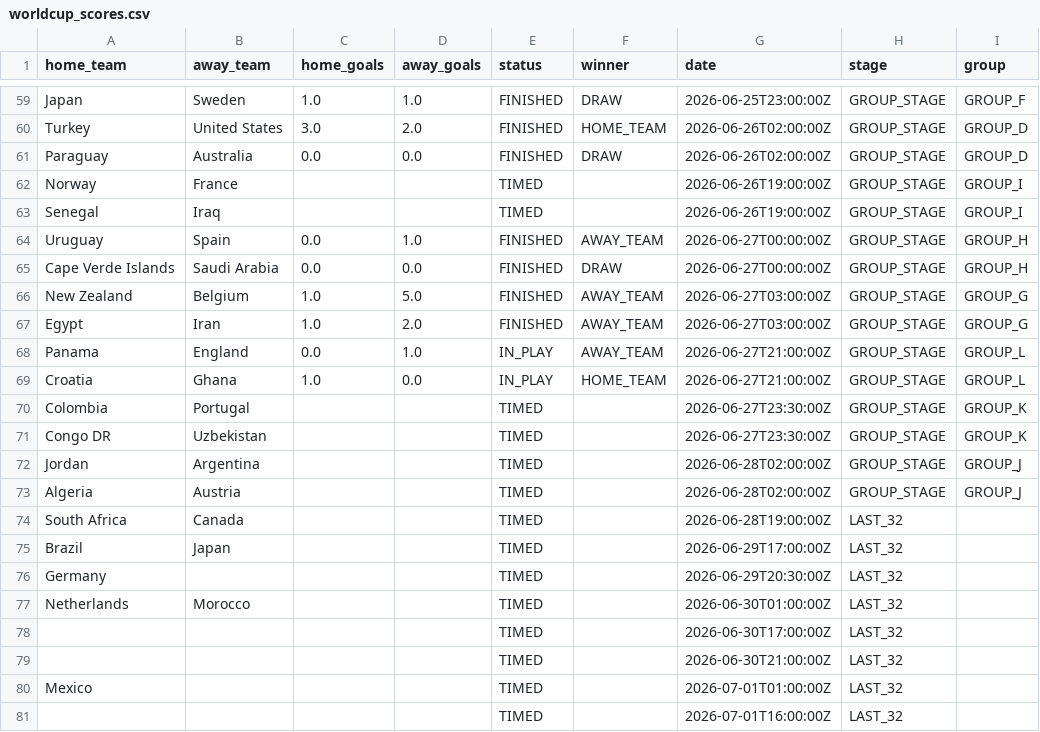
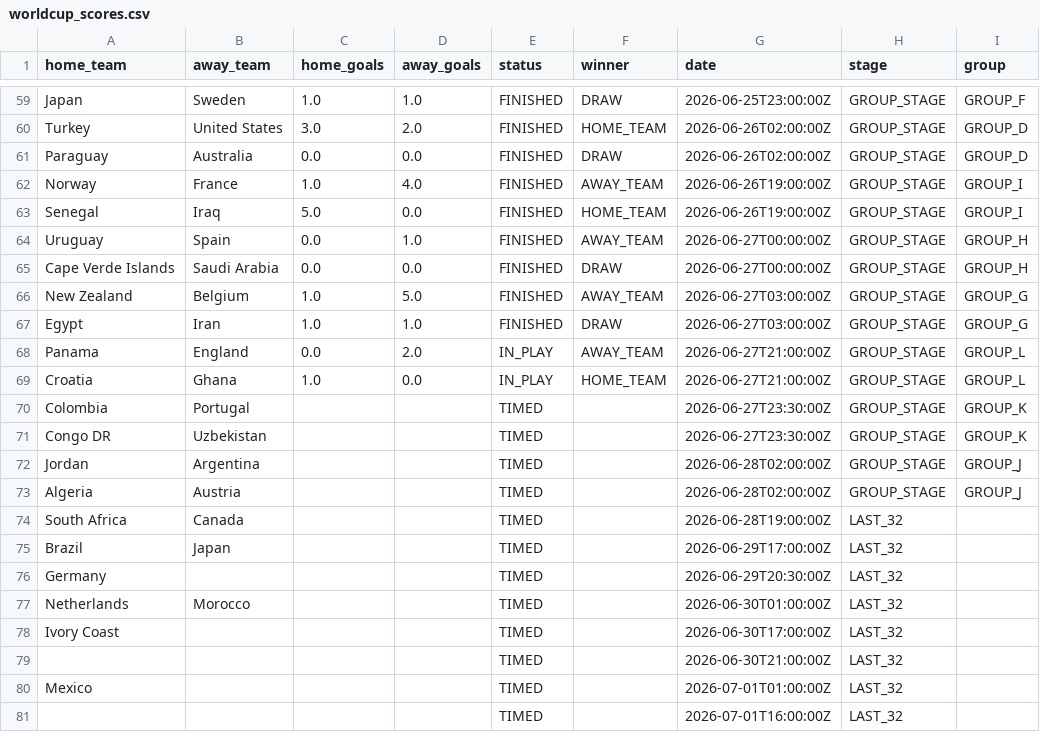
Before and after one commit to Rmeredit0924/files, a CSV file: worldcup_scores.csv, drawn as a sheet; only a part is shown, gaps mark what is left out.

Commit message:
Automatic World Cup score update

```diff
--- a/worldcup_scores.csv
+++ b/worldcup_scores.csv
@@ -61,4 +61,4 @@ Turkey,United States,3.0,2.0,FINISHED,HOME_TEAM,2026-06-26T02:00:00Z,GROUP_STAGE
 Paraguay,Australia,0.0,0.0,FINISHED,DRAW,2026-06-26T02:00:00Z,GROUP_STAGE,GROUP_D
-Norway,France,,,TIMED,,2026-06-26T19:00:00Z,GROUP_STAGE,GROUP_I
-Senegal,Iraq,,,TIMED,,2026-06-26T19:00:00Z,GROUP_STAGE,GROUP_I
+Norway,France,1.0,4.0,FINISHED,AWAY_TEAM,2026-06-26T19:00:00Z,GROUP_STAGE,GROUP_I
+Senegal,Iraq,5.0,0.0,FINISHED,HOME_TEAM,2026-06-26T19:00:00Z,GROUP_STAGE,GROUP_I
 Uruguay,Spain,0.0,1.0,FINISHED,AWAY_TEAM,2026-06-27T00:00:00Z,GROUP_STAGE,GROUP_H
@@ -66,4 +66,4 @@ Cape Verde Islands,Saudi Arabia,0.0,0.0,FINISHED,DRAW,2026-06-27T00:00:00Z,GROUP
 New Zealand,Belgium,1.0,5.0,FINISHED,AWAY_TEAM,2026-06-27T03:00:00Z,GROUP_STAGE,GROUP_G
-Egypt,Iran,1.0,2.0,FINISHED,AWAY_TEAM,2026-06-27T03:00:00Z,GROUP_STAGE,GROUP_G
-Panama,England,0.0,1.0,IN_PLAY,AWAY_TEAM,2026-06-27T21:00:00Z,GROUP_STAGE,GROUP_L
+Egypt,Iran,1.0,1.0,FINISHED,DRAW,2026-06-27T03:00:00Z,GROUP_STAGE,GROUP_G
+Panama,England,0.0,2.0,IN_PLAY,AWAY_TEAM,2026-06-27T21:00:00Z,GROUP_STAGE,GROUP_L
 Croatia,Ghana,1.0,0.0,IN_PLAY,HOME_TEAM,2026-06-27T21:00:00Z,GROUP_STAGE,GROUP_L
@@ -77,3 +77,3 @@ Germany,,,,TIMED,,2026-06-29T20:30:00Z,LAST_32,
 Netherlands,Morocco,,,TIMED,,2026-06-30T01:00:00Z,LAST_32,
-,,,,TIMED,,2026-06-30T17:00:00Z,LAST_32,
+Ivory Coast,,,,TIMED,,2026-06-30T17:00:00Z,LAST_32,
 ,,,,TIMED,,2026-06-30T21:00:00Z,LAST_32,
```
